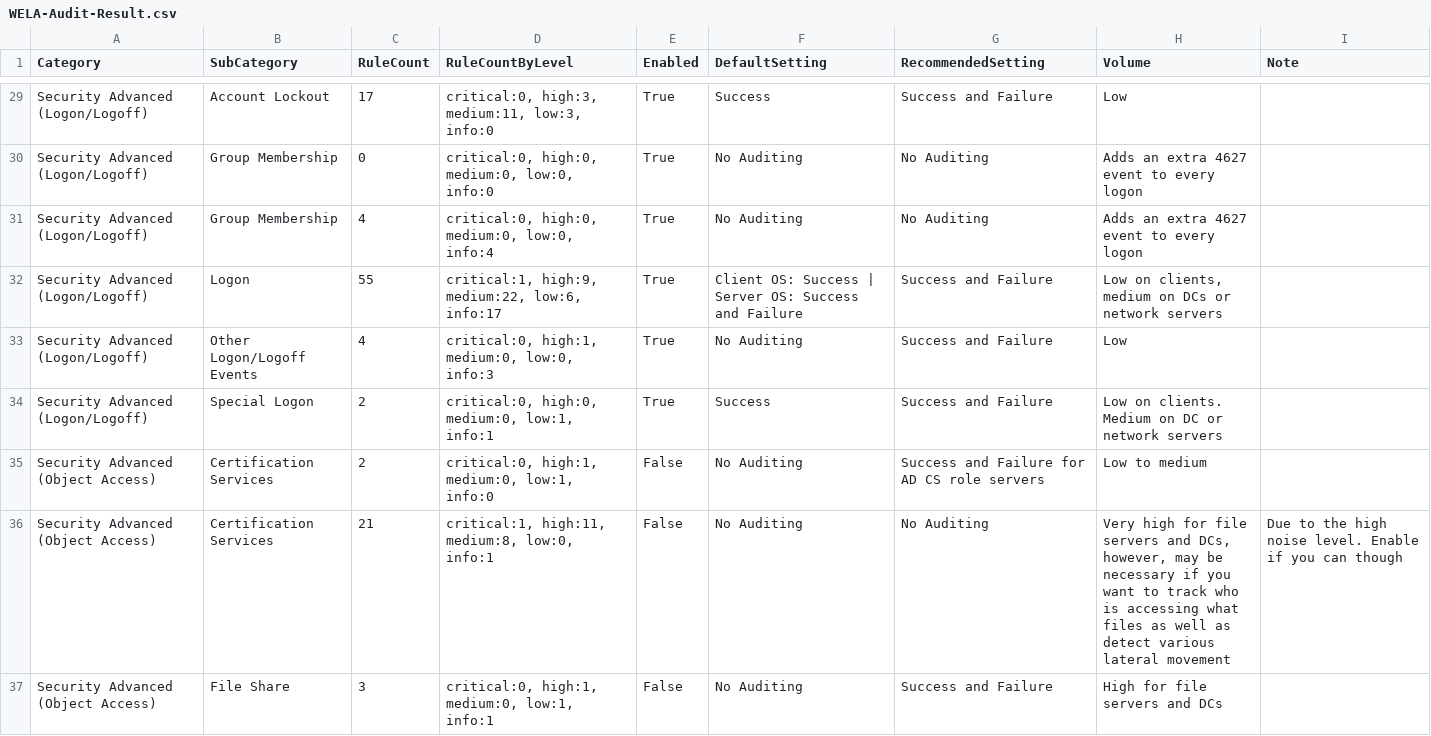
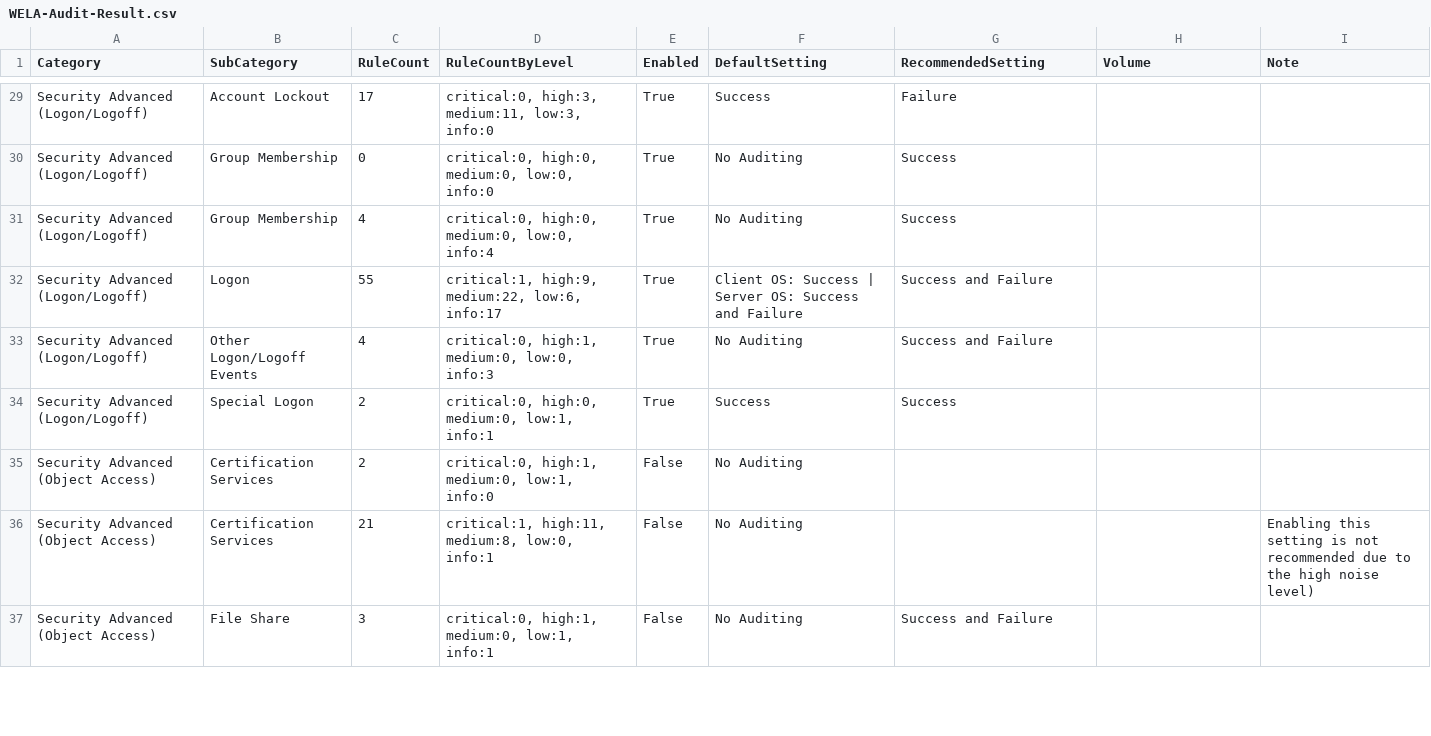
Before and after one commit to fukusuket/EventLog-Baseline-Guide, a CSV file: data/Microsoft_Server/WELA-Audit-Result.csv, drawn as a sheet; only a part is shown, gaps mark what is left out; the diff covers the shown part only.

```diff
--- a/data/Microsoft_Server/WELA-Audit-Result.csv
+++ b/data/Microsoft_Server/WELA-Audit-Result.csv
@@ -29,9 +29,9 @@
-"Security Advanced (Logon/Logoff)","Account Lockout","17","critical:0, high:3, medium:11, low:3, info:0","True","Success","Success and Failure","Low",""
-"Security Advanced (Logon/Logoff)","Group Membership","0","critical:0, high:0, medium:0, low:0, info:0","True","No Auditing","No Auditing","Adds an extra 4627 event to every logon",""
-"Security Advanced (Logon/Logoff)","Group Membership","4","critical:0, high:0, medium:0, low:0, info:4","True","No Auditing","No Auditing","Adds an extra 4627 event to every logon",""
-"Security Advanced (Logon/Logoff)","Logon","55","critical:1, high:9, medium:22, low:6, info:17","True","Client OS: Success | Server OS: Success and Failure","Success and Failure","Low on clients, medium on DCs or network servers",""
-"Security Advanced (Logon/Logoff)","Other Logon/Logoff Events","4","critical:0, high:1, medium:0, low:0, info:3","True","No Auditing","Success and Failure","Low",""
-"Security Advanced (Logon/Logoff)","Special Logon","2","critical:0, high:0, medium:0, low:1, info:1","True","Success","Success and Failure","Low on clients. Medium on DC or network servers",""
-"Security Advanced (Object Access)","Certification Services","2","critical:0, high:1, medium:0, low:1, info:0","False","No Auditing","Success and Failure for AD CS role servers","Low to medium",""
-"Security Advanced (Object Access)","Certification Services","21","critical:1, high:11, medium:8, low:0, info:1","False","No Auditing","No Auditing","Very high for file servers and DCs, however, may be necessary if you want to track who is accessing what files as well as detect various lateral movement","Due to the high noise level. Enable if you can though"
-"Security Advanced (Object Access)","File Share","3","critical:0, high:1, medium:0, low:1, info:1","False","No Auditing","Success and Failure","High for file servers and DCs",""
+"Security Advanced (Logon/Logoff)","Account Lockout","17","critical:0, high:3, medium:11, low:3, info:0","True","Success","Failure","",""
+"Security Advanced (Logon/Logoff)","Group Membership","0","critical:0, high:0, medium:0, low:0, info:0","True","No Auditing","Success","",""
+"Security Advanced (Logon/Logoff)","Group Membership","4","critical:0, high:0, medium:0, low:0, info:4","True","No Auditing","Success","",""
+"Security Advanced (Logon/Logoff)","Logon","55","critical:1, high:9, medium:22, low:6, info:17","True","Client OS: Success | Server OS: Success and Failure","Success and Failure","",""
+"Security Advanced (Logon/Logoff)","Other Logon/Logoff Events","4","critical:0, high:1, medium:0, low:0, info:3","True","No Auditing","Success and Failure","",""
+"Security Advanced (Logon/Logoff)","Special Logon","2","critical:0, high:0, medium:0, low:1, info:1","True","Success","Success","",""
+"Security Advanced (Object Access)","Certification Services","2","critical:0, high:1, medium:0, low:1, info:0","False","No Auditing","","",""
+"Security Advanced (Object Access)","Certification Services","21","critical:1, high:11, medium:8, low:0, info:1","False","No Auditing","","","Enabling this setting is not recommended due to the high noise level)"
+"Security Advanced (Object Access)","File Share","3","critical:0, high:1, medium:0, low:1, info:1","False","No Auditing","Success and Failure","",""
```
Also changed, not shown: 91 edited cells elsewhere in this file.
